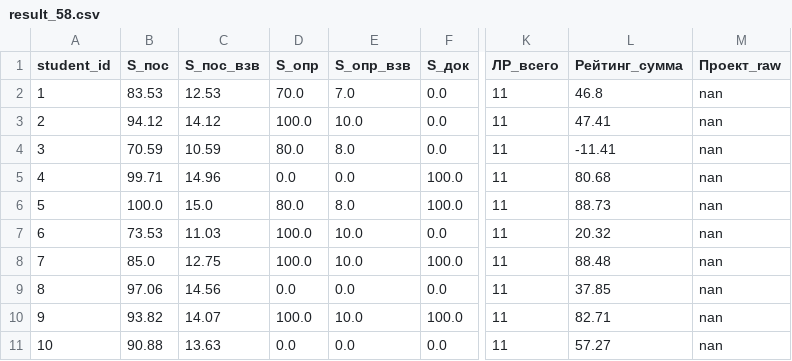
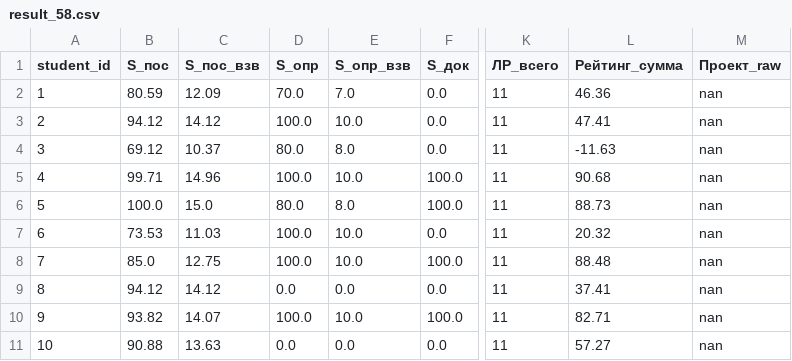
Before and after one commit to askras/mlda2025, a CSV file: brs/result_58.csv, drawn as a sheet; only a part is shown, gaps mark what is left out; the diff names each change by its address in the sheet, - before the commit and + after, or states it on an @@ line.

```diff
--- a/brs/result_58.csv
+++ b/brs/result_58.csv
-B2 (S_пос): 83.53
+B2 (S_пос): 80.59
-C2 (S_пос_взв): 12.53
+C2 (S_пос_взв): 12.09
-L2 (Рейтинг_сумма): 46.8
+L2 (Рейтинг_сумма): 46.36
-B4 (S_пос): 70.59
+B4 (S_пос): 69.12
-C4 (S_пос_взв): 10.59
+C4 (S_пос_взв): 10.37
-L4 (Рейтинг_сумма): -11.41
+L4 (Рейтинг_сумма): -11.63
-D5 (S_опр): 0.0
+D5 (S_опр): 100.0
-E5 (S_опр_взв): 0.0
+E5 (S_опр_взв): 10.0
-L5 (Рейтинг_сумма): 80.68
+L5 (Рейтинг_сумма): 90.68
-B9 (S_пос): 97.06
+B9 (S_пос): 94.12
-C9 (S_пос_взв): 14.56
+C9 (S_пос_взв): 14.12
-L9 (Рейтинг_сумма): 37.85
+L9 (Рейтинг_сумма): 37.41
```
Also changed, not shown: brs/result_56.csv, brs/result_57.csv, 3 other files.
